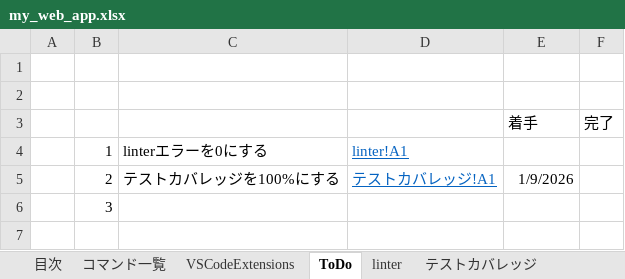
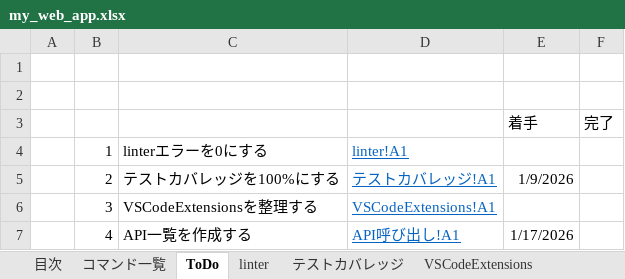
Before and after one commit to kanta13jp1/my_web_app, an Excel workbook: my_web_app.xlsx, sheet ToDo, drawn as a sheet; values as stored, in another font and other column widths than the file's, no borders; removed rows and columns are numbered as before the commit, all else as after; the diff names each change by its address in the sheet, - before the commit and + after, or states it on an @@ line.

```diff
--- a/my_web_app.xlsx (sheet ToDo)
+++ b/my_web_app.xlsx (sheet ToDo)
@@ sheet tab order changed: 目次 | コマンド一覧 | ToDo | linter | テストカバレッジ | VSCodeExtensions @@
-row 6:  | 3
+row 6:  | 3 | VSCodeExtensionsを整理する | VSCodeExtensions!A1
+row 7:  | 4 | API一覧を作成する | API呼び出し!A1 | 1/17/2026
```
Also changed, not shown: sheet API呼び出し, sheet コマンド一覧, sheet VSCodeExtensions, 3 other files.
